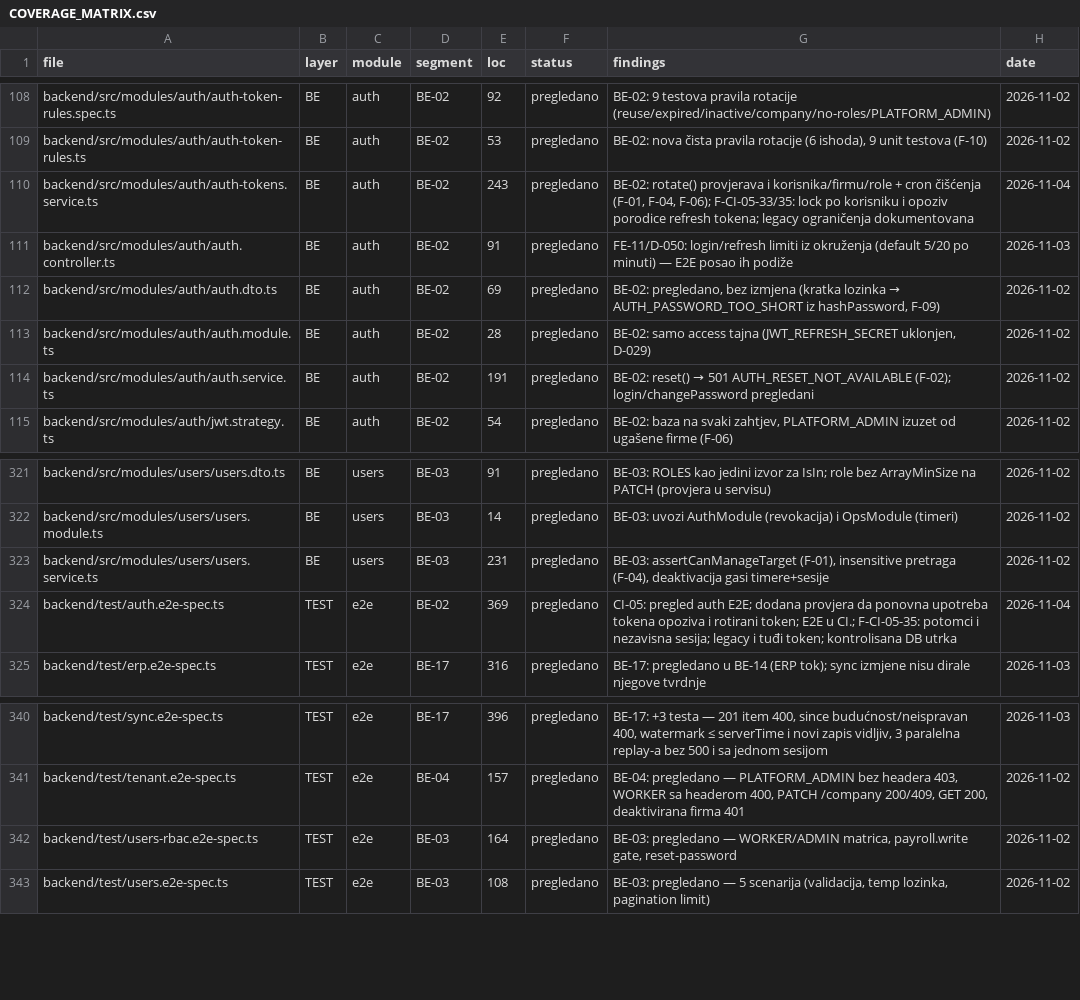
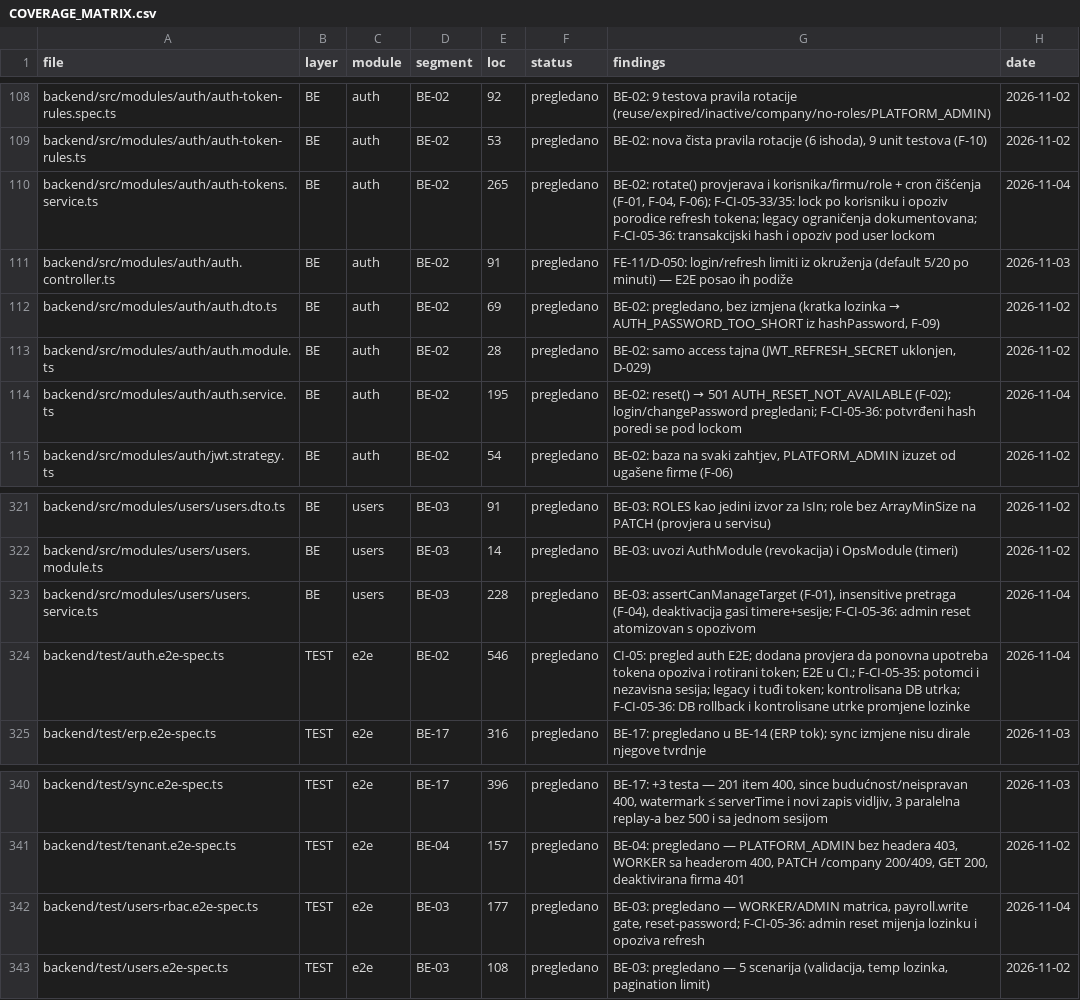
Before and after one commit to mudzy992/gradix, a CSV file: AUDIT/COVERAGE_MATRIX.csv, drawn as a sheet; only a part is shown, gaps mark what is left out.

Commit message:
fix(auth): atomska promjena lozinke i opoziv
Co-authored-by: arena-agent <297053741+arena-agent@users.noreply.github.com>

```diff
--- a/AUDIT/COVERAGE_MATRIX.csv
+++ b/AUDIT/COVERAGE_MATRIX.csv
@@ -109,3 +109,3 @@ backend/src/modules/auth/auth-token-rules.spec.ts,BE,auth,BE-02,92,pregledano,BE
 backend/src/modules/auth/auth-token-rules.ts,BE,auth,BE-02,53,pregledano,"BE-02: nova čista pravila rotacije (6 ishoda), 9 unit testova (F-10)",2026-11-02
-backend/src/modules/auth/auth-tokens.service.ts,BE,auth,BE-02,243,pregledano,"BE-02: rotate() provjerava i korisnika/firmu/role + cron čišćenja (F-01, F-04, F-06); F-CI-05-33/35: lock po korisniku i opoziv porodice refresh tokena; legacy ograničenja dokumentovana",2026-11-04
+backend/src/modules/auth/auth-tokens.service.ts,BE,auth,BE-02,265,pregledano,"BE-02: rotate() provjerava i korisnika/firmu/role + cron čišćenja (F-01, F-04, F-06); F-CI-05-33/35: lock po korisniku i opoziv porodice refresh tokena; legacy ograničenja dokumentovana; F-CI-05-36: transakcijski hash i opoziv pod user lockom",2026-11-04
 backend/src/modules/auth/auth.controller.ts,BE,auth,BE-02,91,pregledano,FE-11/D-050: login/refresh limiti iz okruženja (default 5/20 po minuti) — E2E posao ih podiže,2026-11-03
@@ -113,3 +113,3 @@ backend/src/modules/auth/auth.dto.ts,BE,auth,BE-02,69,pregledano,"BE-02: pregled
 backend/src/modules/auth/auth.module.ts,BE,auth,BE-02,28,pregledano,"BE-02: samo access tajna (JWT_REFRESH_SECRET uklonjen, D-029)",2026-11-02
-backend/src/modules/auth/auth.service.ts,BE,auth,BE-02,191,pregledano,BE-02: reset() → 501 AUTH_RESET_NOT_AVAILABLE (F-02); login/changePassword pregledani,2026-11-02
+backend/src/modules/auth/auth.service.ts,BE,auth,BE-02,195,pregledano,BE-02: reset() → 501 AUTH_RESET_NOT_AVAILABLE (F-02); login/changePassword pregledani; F-CI-05-36: potvrđeni hash poredi se pod lockom,2026-11-04
 backend/src/modules/auth/jwt.strategy.ts,BE,auth,BE-02,54,pregledano,"BE-02: baza na svaki zahtjev, PLATFORM_ADMIN izuzet od ugašene firme (F-06)",2026-11-02
@@ -322,4 +322,4 @@ backend/src/modules/users/users.dto.ts,BE,users,BE-03,91,pregledano,BE-03: ROLES
 backend/src/modules/users/users.module.ts,BE,users,BE-03,14,pregledano,BE-03: uvozi AuthModule (revokacija) i OpsModule (timeri),2026-11-02
-backend/src/modules/users/users.service.ts,BE,users,BE-03,231,pregledano,"BE-03: assertCanManageTarget (F-01), insensitive pretraga (F-04), deaktivacija gasi timere+sesije",2026-11-02
-backend/test/auth.e2e-spec.ts,TEST,e2e,BE-02,369,pregledano,CI-05: pregled auth E2E; dodana provjera da ponovna upotreba tokena opoziva i rotirani token; E2E u CI.; F-CI-05-35: potomci i nezavisna sesija; legacy i tuđi token; kontrolisana DB utrka,2026-11-04
+backend/src/modules/users/users.service.ts,BE,users,BE-03,228,pregledano,"BE-03: assertCanManageTarget (F-01), insensitive pretraga (F-04), deaktivacija gasi timere+sesije; F-CI-05-36: admin reset atomizovan s opozivom",2026-11-04
+backend/test/auth.e2e-spec.ts,TEST,e2e,BE-02,546,pregledano,CI-05: pregled auth E2E; dodana provjera da ponovna upotreba tokena opoziva i rotirani token; E2E u CI.; F-CI-05-35: potomci i nezavisna sesija; legacy i tuđi token; kontrolisana DB utrka; F-CI-05-36: DB rollback i kontrolisane utrke promjene lozinke,2026-11-04
 backend/test/erp.e2e-spec.ts,TEST,e2e,BE-17,316,pregledano,BE-17: pregledano u BE-14 (ERP tok); sync izmjene nisu dirale njegove tvrdnje,2026-11-03
@@ -341,3 +341,3 @@ backend/test/sync.e2e-spec.ts,TEST,e2e,BE-17,396,pregledano,"BE-17: +3 testa —
 backend/test/tenant.e2e-spec.ts,TEST,e2e,BE-04,157,pregledano,"BE-04: pregledano — PLATFORM_ADMIN bez headera 403, WORKER sa headerom 400, PATCH /company 200/409, GET 200, deaktivirana firma 401",2026-11-02
-backend/test/users-rbac.e2e-spec.ts,TEST,e2e,BE-03,164,pregledano,"BE-03: pregledano — WORKER/ADMIN matrica, payroll.write gate, reset-password",2026-11-02
+backend/test/users-rbac.e2e-spec.ts,TEST,e2e,BE-03,177,pregledano,"BE-03: pregledano — WORKER/ADMIN matrica, payroll.write gate, reset-password; F-CI-05-36: admin reset mijenja lozinku i opoziva refresh",2026-11-04
 backend/test/users.e2e-spec.ts,TEST,e2e,BE-03,108,pregledano,"BE-03: pregledano — 5 scenarija (validacija, temp lozinka, pagination limit)",2026-11-02
```
Also changed, not shown: 9 other files.
